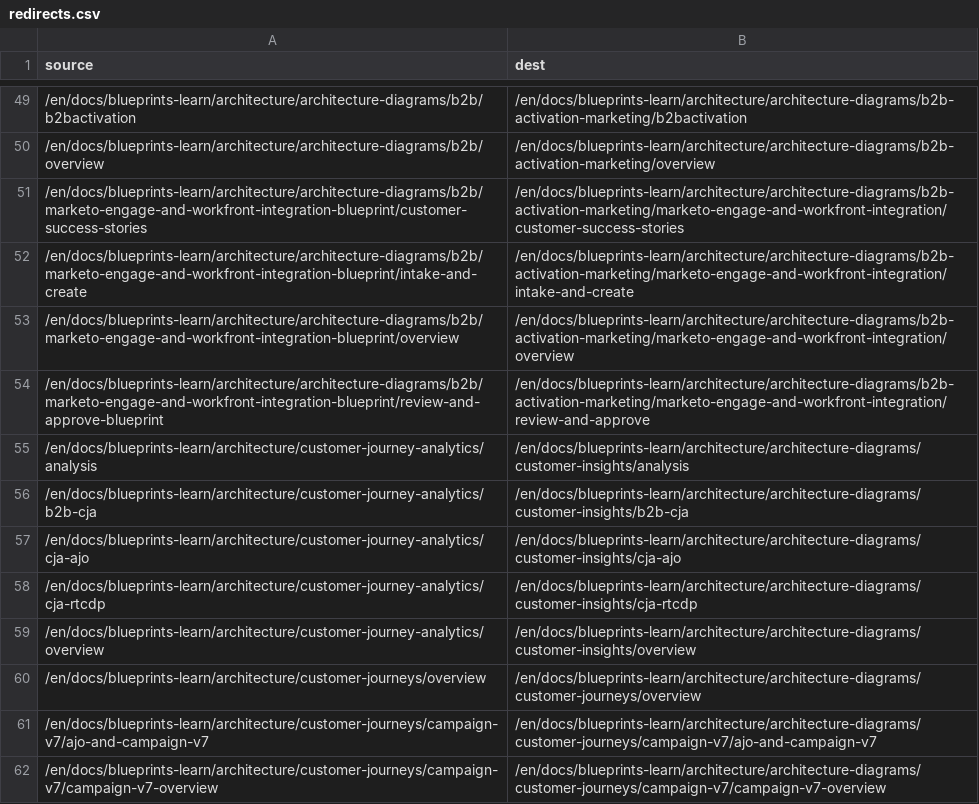
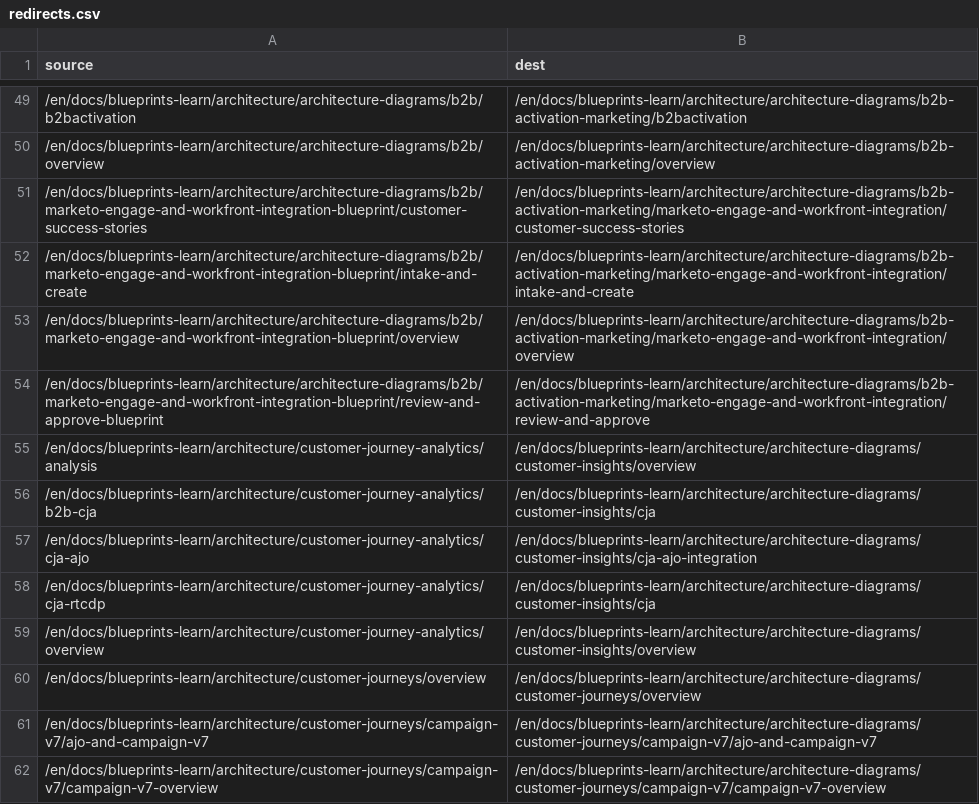
Before and after one commit to AdobeDocs/blueprints-learn.en, a CSV file: redirects.csv, drawn as a sheet; only a part is shown, gaps mark what is left out; the diff names each change by its address in the sheet, - before the commit and + after, or states it on an @@ line.

Commit message:
Restructure customer insights architecture

```diff
--- a/redirects.csv
+++ b/redirects.csv
-B55 (dest): /en/docs/blueprints-learn/architecture/architecture-diagrams/customer-insights/analysis
+B55 (dest): /en/docs/blueprints-learn/architecture/architecture-diagrams/customer-insights/overview
-B56 (dest): /en/docs/blueprints-learn/architecture/architecture-diagrams/customer-insights/b2b-cja
+B56 (dest): /en/docs/blueprints-learn/architecture/architecture-diagrams/customer-insights/cja
-B57 (dest): /en/docs/blueprints-learn/architecture/architecture-diagrams/customer-insights/cja-ajo
+B57 (dest): /en/docs/blueprints-learn/architecture/architecture-diagrams/customer-insights/cja-ajo-integration
-B58 (dest): /en/docs/blueprints-learn/architecture/architecture-diagrams/customer-insights/cja-rtcdp
+B58 (dest): /en/docs/blueprints-learn/architecture/architecture-diagrams/customer-insights/cja
```
Also changed, not shown: 14 other files.
